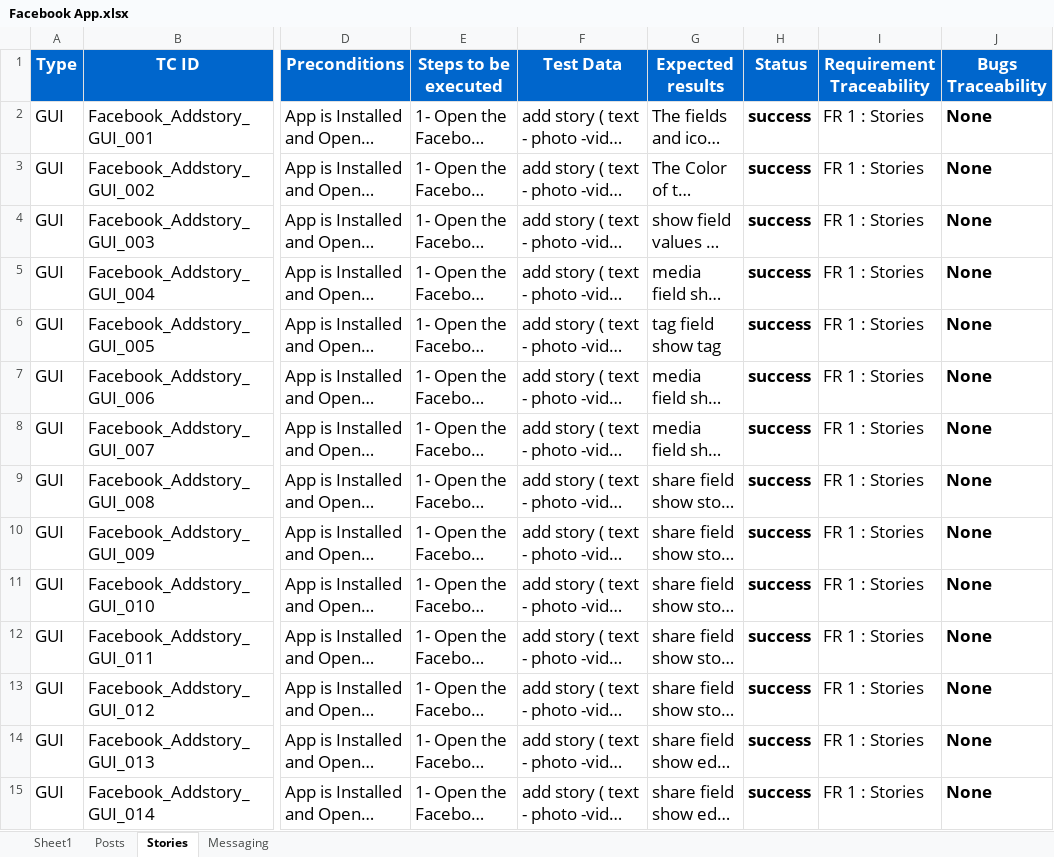
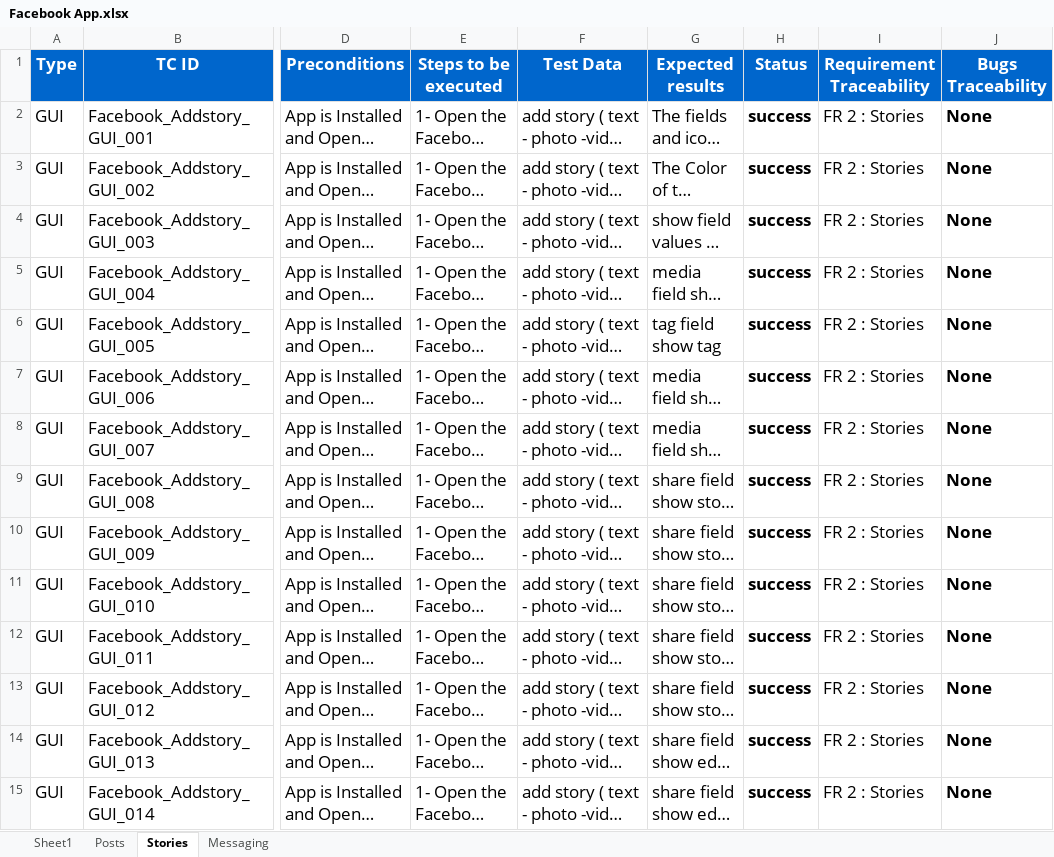
Before and after one commit to johnson3235/Mobile-app-Testing, an Excel workbook: Facebook App.xlsx, sheet Stories, drawn as a sheet; only a part is shown, gaps mark what is left out; long unchanged cells end in …; values as stored, in another font and other column widths than the file's, no borders; the diff covers the shown part only; the diff names each change by its address in the sheet, - before the commit and + after, or states it on an @@ line.

```diff
--- a/Facebook App.xlsx (sheet Stories)
+++ b/Facebook App.xlsx (sheet Stories)
-I2:I15 (Requirement Traceability): FR 1 : Stories
+I2:I15 (Requirement Traceability): FR 2 : Stories
```
Also changed, not shown: 21 added rows and 73 edited cells elsewhere in this sheet, sheet Messaging, sheet Posts, Traceabilty matrix.xlsx, 1 other file.
